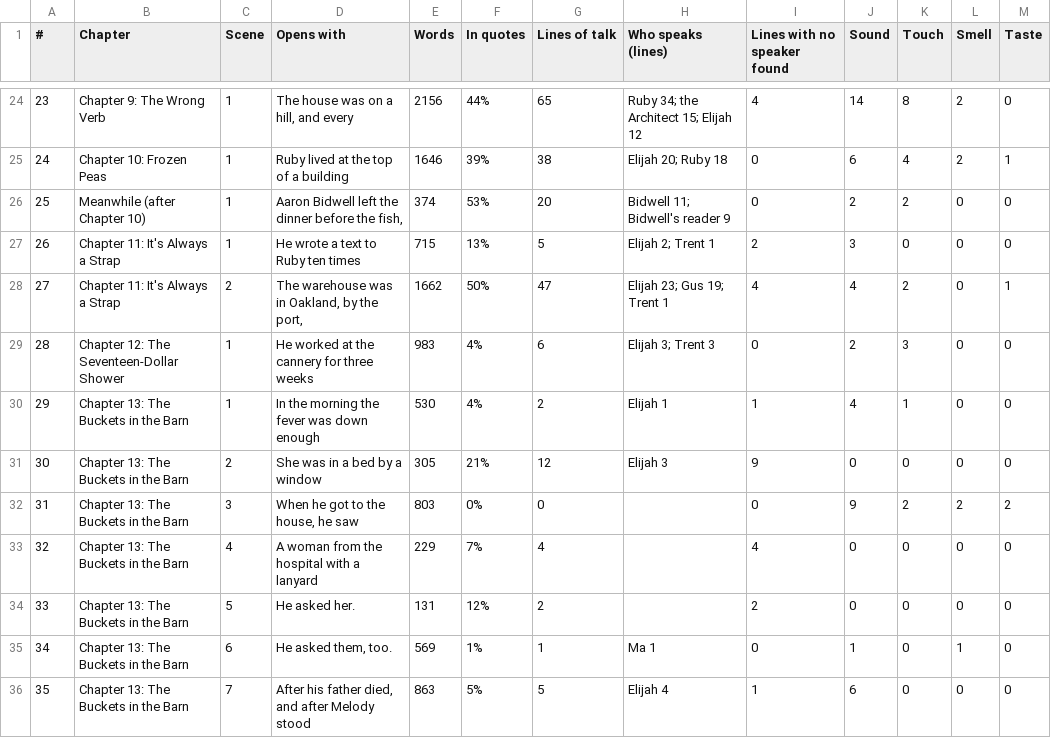
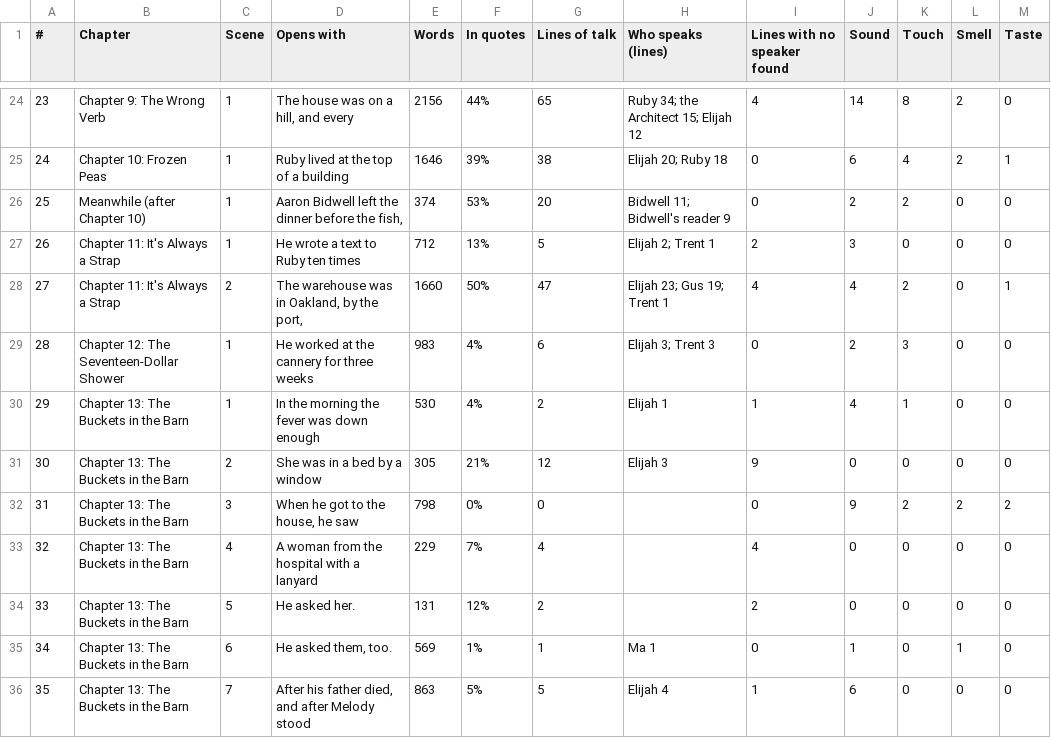
Before and after one commit to ctavolazzi/survivingthesingularity, a CSV file: manuscript/novel/conversations-2026-11-27.csv, drawn as a sheet; only a part is shown, gaps mark what is left out; the diff covers the shown part only.

```diff
--- a/manuscript/novel/conversations-2026-11-27.csv
+++ b/manuscript/novel/conversations-2026-11-27.csv
@@ -26,4 +26,4 @@
 25,Meanwhile (after Chapter 10),1,"Aaron Bidwell left the dinner before the fish,",374,53%,20,Bidwell 11; Bidwell's reader 9,0,2,2,0,0
-26,Chapter 11: It's Always a Strap,1,He wrote a text to Ruby ten times,715,13%,5,Elijah 2; Trent 1,2,3,0,0,0
-27,Chapter 11: It's Always a Strap,2,"The warehouse was in Oakland, by the port,",1662,50%,47,Elijah 23; Gus 19; Trent 1,4,4,2,0,1
+26,Chapter 11: It's Always a Strap,1,He wrote a text to Ruby ten times,712,13%,5,Elijah 2; Trent 1,2,3,0,0,0
+27,Chapter 11: It's Always a Strap,2,"The warehouse was in Oakland, by the port,",1660,50%,47,Elijah 23; Gus 19; Trent 1,4,4,2,0,1
 28,Chapter 12: The Seventeen-Dollar Shower,1,He worked at the cannery for three weeks,983,4%,6,Elijah 3; Trent 3,0,2,3,0,0
@@ -31,3 +31,3 @@
 30,Chapter 13: The Buckets in the Barn,2,She was in a bed by a window,305,21%,12,Elijah 3,9,0,0,0,0
-31,Chapter 13: The Buckets in the Barn,3,"When he got to the house, he saw",803,0%,0,,0,9,2,2,2
+31,Chapter 13: The Buckets in the Barn,3,"When he got to the house, he saw",798,0%,0,,0,9,2,2,2
 32,Chapter 13: The Buckets in the Barn,4,A woman from the hospital with a lanyard,229,7%,4,,4,0,0,0,0
```
Also changed, not shown: 26 edited cells elsewhere in this file, manuscript/novel/desires-scenes-2026-11-27.csv, manuscript/novel/habits-sheet.csv, 11 other files.
